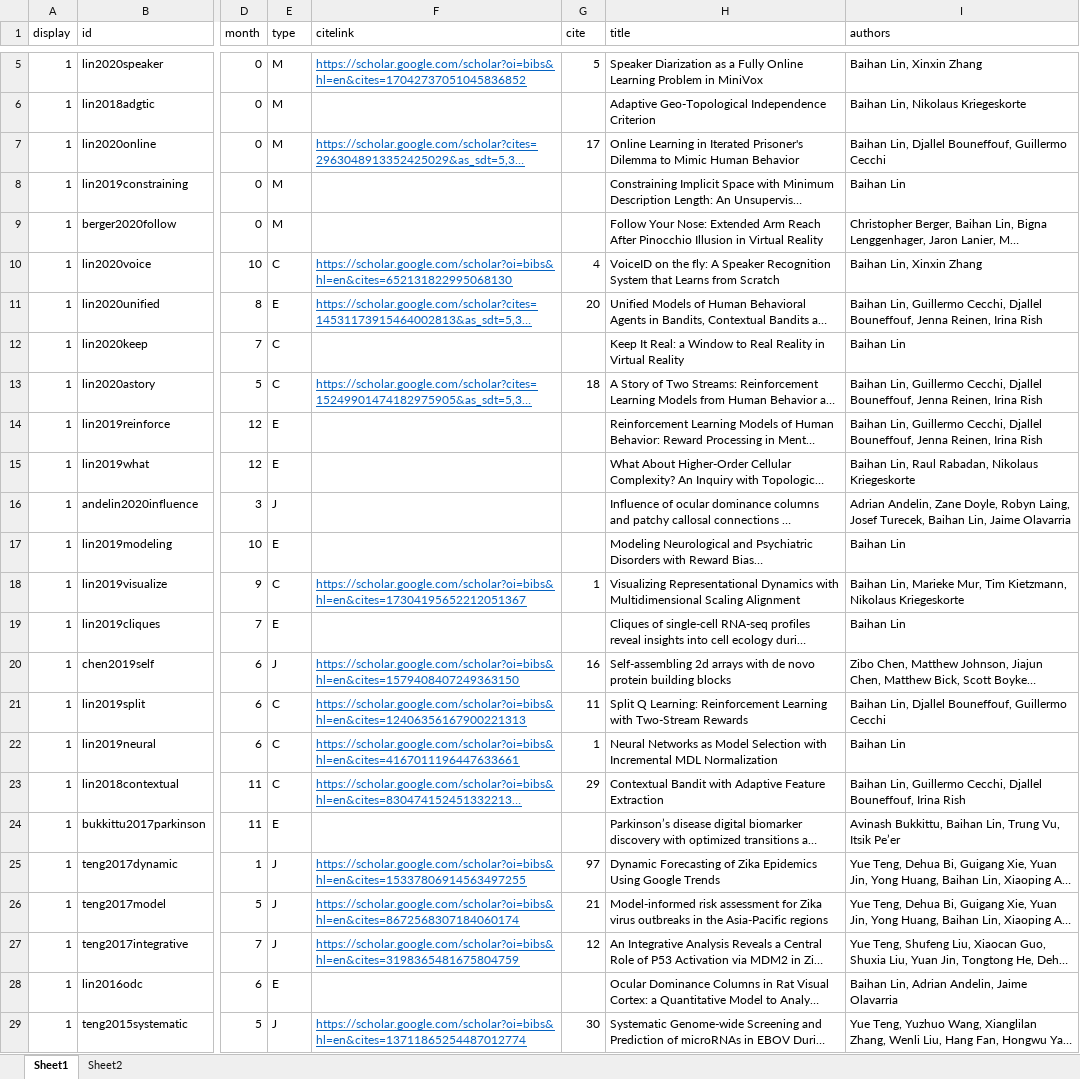
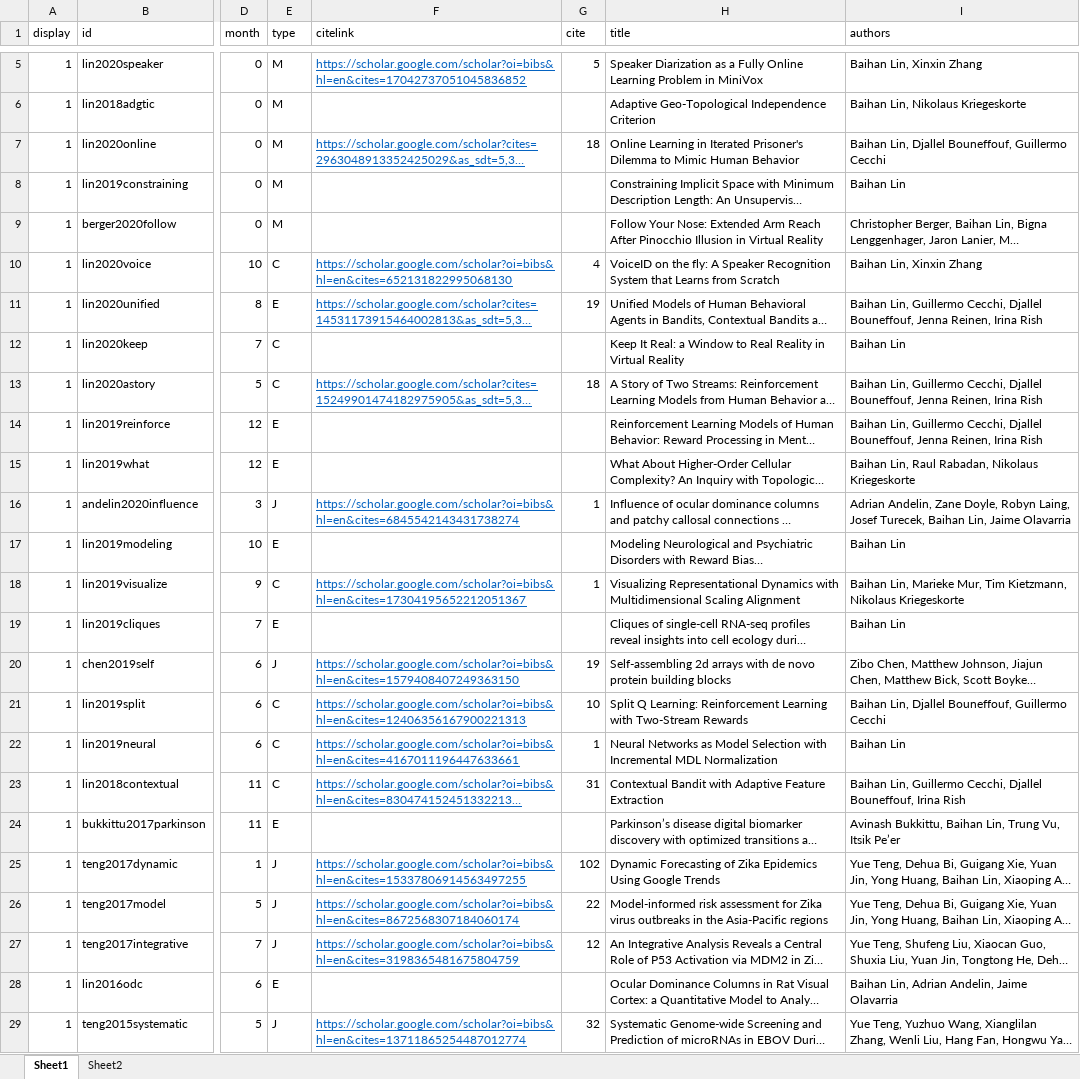
Before and after one commit to doerbeta/doerbeta.github.io, an Excel workbook: data/pubs.xlsx, sheet Sheet1, drawn as a sheet; only a part is shown, gaps mark what is left out; long unchanged cells end in …; values as stored, in another font and other column widths than the file's, no borders; the diff names each change by its address in the sheet, - before the commit and + after, or states it on an @@ line.

Commit message:
[DEBUG] update citations

```diff
--- a/data/pubs.xlsx (sheet Sheet1)
+++ b/data/pubs.xlsx (sheet Sheet1)
-G7 (cite): 17
+G7 (cite): 18
-G11 (cite): 20
+G11 (cite): 19
-F16 (citelink): (empty)
+F16 (citelink): https://scholar.google.com/scholar?oi=bibs&hl=en&cites=6845542143431738274
-G16 (cite): (empty)
+G16 (cite): 1
-G20 (cite): 16
+G20 (cite): 19
-G21 (cite): 11
+G21 (cite): 10
-G23 (cite): 29
+G23 (cite): 31
-G25 (cite): 97
+G25 (cite): 102
-G26 (cite): 21
+G26 (cite): 22
-G29 (cite): 30
+G29 (cite): 32
```
